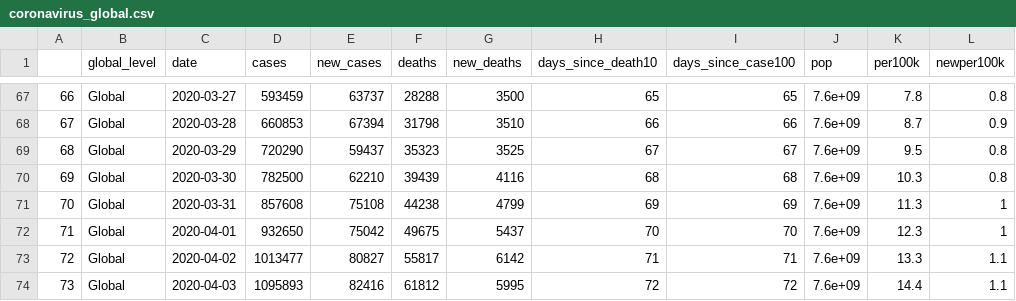
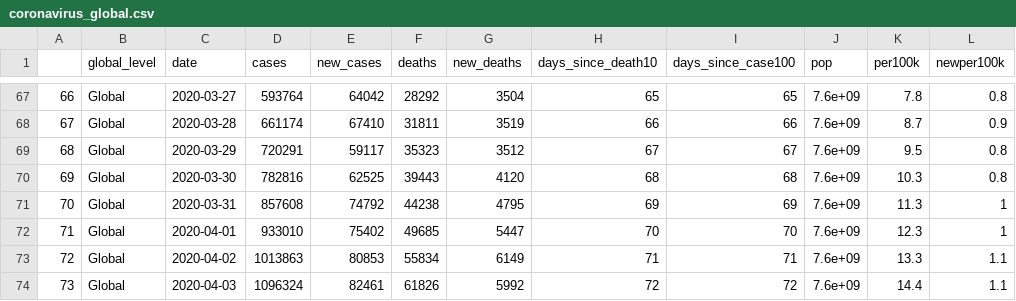
Before and after one commit to eparker12/nCoV_tracker, a CSV file: input_data/coronavirus_global.csv, drawn as a sheet; only a part is shown, gaps mark what is left out; the diff covers the shown part only; the diff names each change by its address in the sheet, - before the commit and + after, or states it on an @@ line.

```diff
--- a/input_data/coronavirus_global.csv
+++ b/input_data/coronavirus_global.csv
-D67 (cases): 593459
+D67 (cases): 593764
-E67 (new_cases): 63737
+E67 (new_cases): 64042
-F67 (deaths): 28288
+F67 (deaths): 28292
-G67 (new_deaths): 3500
+G67 (new_deaths): 3504
-D68 (cases): 660853
+D68 (cases): 661174
-E68 (new_cases): 67394
+E68 (new_cases): 67410
-F68 (deaths): 31798
+F68 (deaths): 31811
-G68 (new_deaths): 3510
+G68 (new_deaths): 3519
-D69 (cases): 720290
+D69 (cases): 720291
-E69 (new_cases): 59437
+E69 (new_cases): 59117
-G69 (new_deaths): 3525
+G69 (new_deaths): 3512
-D70 (cases): 782500
+D70 (cases): 782816
-E70 (new_cases): 62210
+E70 (new_cases): 62525
-F70 (deaths): 39439
+F70 (deaths): 39443
-G70 (new_deaths): 4116
+G70 (new_deaths): 4120
-E71 (new_cases): 75108
+E71 (new_cases): 74792
-G71 (new_deaths): 4799
+G71 (new_deaths): 4795
-D72 (cases): 932650
+D72 (cases): 933010
-E72 (new_cases): 75042
+E72 (new_cases): 75402
-F72 (deaths): 49675
+F72 (deaths): 49685
-G72 (new_deaths): 5437
+G72 (new_deaths): 5447
-D73 (cases): 1013477
+D73 (cases): 1013863
-E73 (new_cases): 80827
+E73 (new_cases): 80853
-F73 (deaths): 55817
+F73 (deaths): 55834
-G73 (new_deaths): 6142
+G73 (new_deaths): 6149
-D74 (cases): 1095893
+D74 (cases): 1096324
-E74 (new_cases): 82416
+E74 (new_cases): 82461
-F74 (deaths): 61812
+F74 (deaths): 61826
-G74 (new_deaths): 5995
+G74 (new_deaths): 5992
```
Also changed, not shown: 4 added rows and 107 edited cells elsewhere in this file, input_data/coronavirus_continent.csv, input_data/coronavirus_today.csv, 6 other files.
